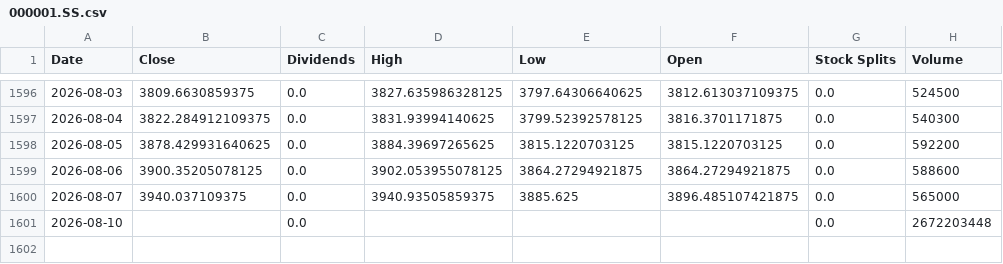
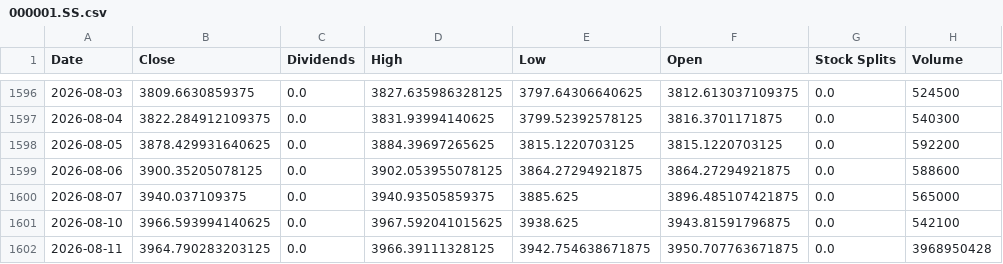
Before and after one commit to xunxuntj/US_Stock_Trading_Signal_Dashboard, a CSV file: data/000001.SS.csv, drawn as a sheet; only a part is shown, gaps mark what is left out.

```diff
--- a/data/000001.SS.csv
+++ b/data/000001.SS.csv
@@ -1600,2 +1600,3 @@ Date,Close,Dividends,High,Low,Open,Stock Splits,Volume
 2026-08-07,3940.037109375,0.0,3940.93505859375,3885.625,3896.485107421875,0.0,565000
-2026-08-10,,0.0,,,,0.0,2672203448
+2026-08-10,3966.593994140625,0.0,3967.592041015625,3938.625,3943.81591796875,0.0,542100
+2026-08-11,3964.790283203125,0.0,3966.39111328125,3942.754638671875,3950.707763671875,0.0,3968950428
```
Also changed, not shown: data/BITO.csv, data/PSQ.csv, 15 other files.
